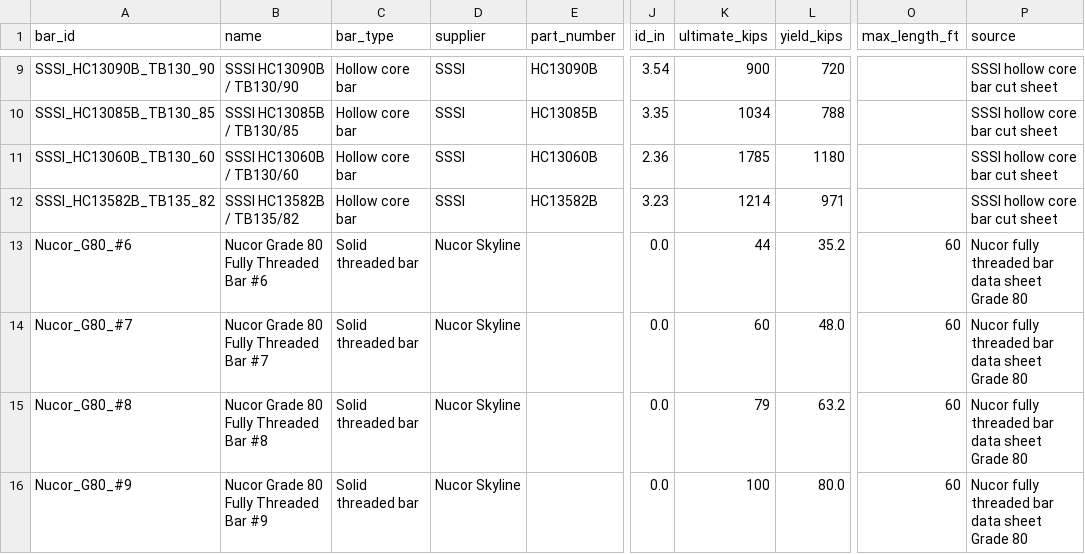
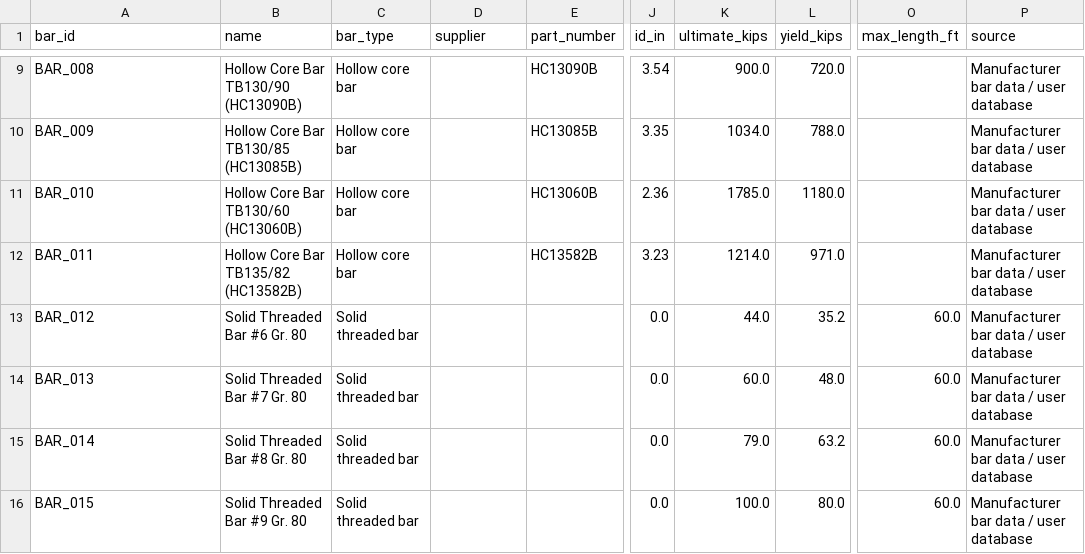
Before and after one commit to enghayderal-source/micropile-design-calculator, a CSV file: data/bars.csv, drawn as a sheet; only a part is shown, gaps mark what is left out; the diff covers the shown part only; the diff names each change by its address in the sheet, - before the commit and + after, or states it on an @@ line.

```diff
--- a/data/bars.csv
+++ b/data/bars.csv
-A9 (bar_id): SSSI_HC13090B_TB130_90
+A9 (bar_id): BAR_008
-B9 (name): SSSI HC13090B / TB130/90
+B9 (name): Hollow Core Bar TB130/90 (HC13090B)
-D9:D12 (supplier): SSSI
+D9:D12 (supplier): (empty)
-K9 (ultimate_kips): 900
+K9 (ultimate_kips): 900.0
-L9 (yield_kips): 720
+L9 (yield_kips): 720.0
-P9:P12 (source): SSSI hollow core bar cut sheet
+P9:P12 (source): Manufacturer bar data / user database
-A10 (bar_id): SSSI_HC13085B_TB130_85
+A10 (bar_id): BAR_009
-B10 (name): SSSI HC13085B / TB130/85
+B10 (name): Hollow Core Bar TB130/85 (HC13085B)
-K10 (ultimate_kips): 1034
+K10 (ultimate_kips): 1034.0
-L10 (yield_kips): 788
+L10 (yield_kips): 788.0
-A11 (bar_id): SSSI_HC13060B_TB130_60
+A11 (bar_id): BAR_010
-B11 (name): SSSI HC13060B / TB130/60
+B11 (name): Hollow Core Bar TB130/60 (HC13060B)
-K11 (ultimate_kips): 1785
+K11 (ultimate_kips): 1785.0
-L11 (yield_kips): 1180
+L11 (yield_kips): 1180.0
-A12 (bar_id): SSSI_HC13582B_TB135_82
+A12 (bar_id): BAR_011
-B12 (name): SSSI HC13582B / TB135/82
+B12 (name): Hollow Core Bar TB135/82 (HC13582B)
-K12 (ultimate_kips): 1214
+K12 (ultimate_kips): 1214.0
-L12 (yield_kips): 971
+L12 (yield_kips): 971.0
-A13 (bar_id): Nucor_G80_#6
+A13 (bar_id): BAR_012
-B13 (name): Nucor Grade 80 Fully Threaded Bar #6
+B13 (name): Solid Threaded Bar #6 Gr. 80
-D13:D16 (supplier): Nucor Skyline
+D13:D16 (supplier): (empty)
-K13 (ultimate_kips): 44
+K13 (ultimate_kips): 44.0
-O13:O16 (max_length_ft): 60
+O13:O16 (max_length_ft): 60.0
-P13:P16 (source): Nucor fully threaded bar data sheet Grade 80
+P13:P16 (source): Manufacturer bar data / user database
-A14 (bar_id): Nucor_G80_#7
+A14 (bar_id): BAR_013
-B14 (name): Nucor Grade 80 Fully Threaded Bar #7
+B14 (name): Solid Threaded Bar #7 Gr. 80
-K14 (ultimate_kips): 60
+K14 (ultimate_kips): 60.0
-A15 (bar_id): Nucor_G80_#8
+A15 (bar_id): BAR_014
-B15 (name): Nucor Grade 80 Fully Threaded Bar #8
+B15 (name): Solid Threaded Bar #8 Gr. 80
-K15 (ultimate_kips): 79
+K15 (ultimate_kips): 79.0
-A16 (bar_id): Nucor_G80_#9
+A16 (bar_id): BAR_015
-B16 (name): Nucor Grade 80 Fully Threaded Bar #9
+B16 (name): Solid Threaded Bar #9 Gr. 80
-K16 (ultimate_kips): 100
+K16 (ultimate_kips): 100.0
```
Also changed, not shown: 122 edited cells elsewhere in this file, data/bond_library.csv, data/casings.csv, 5 other files.
